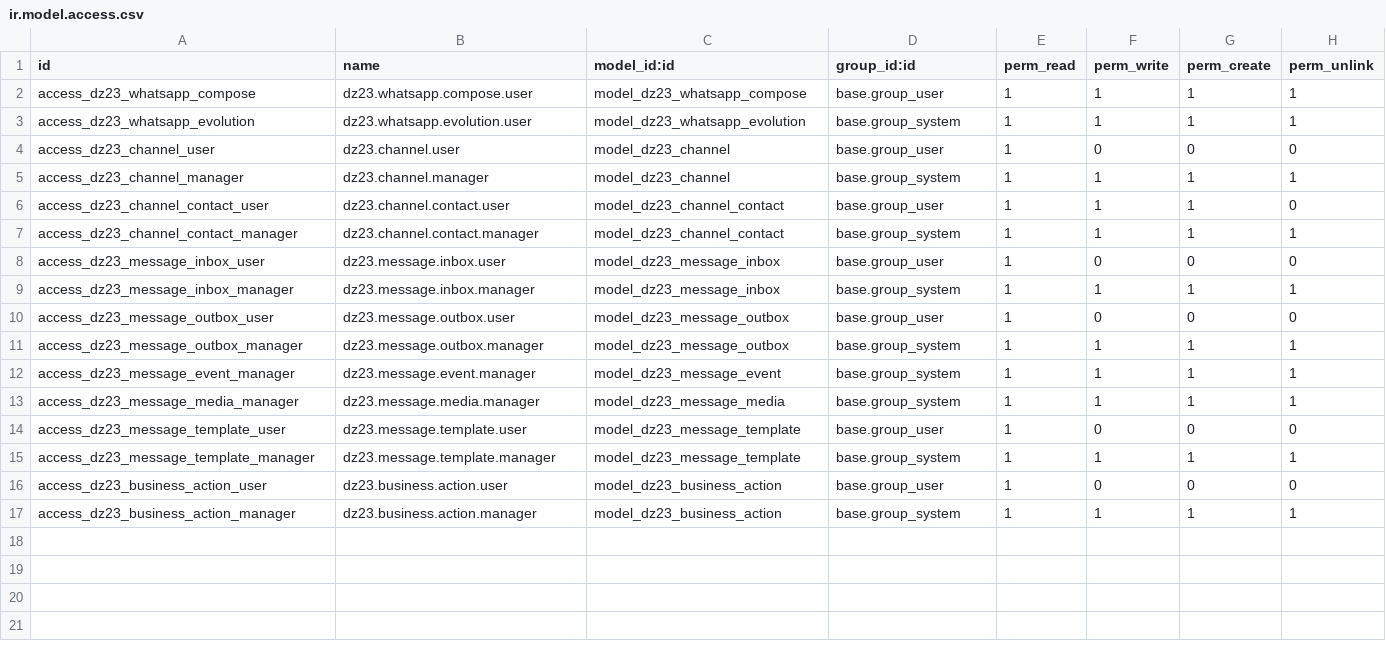
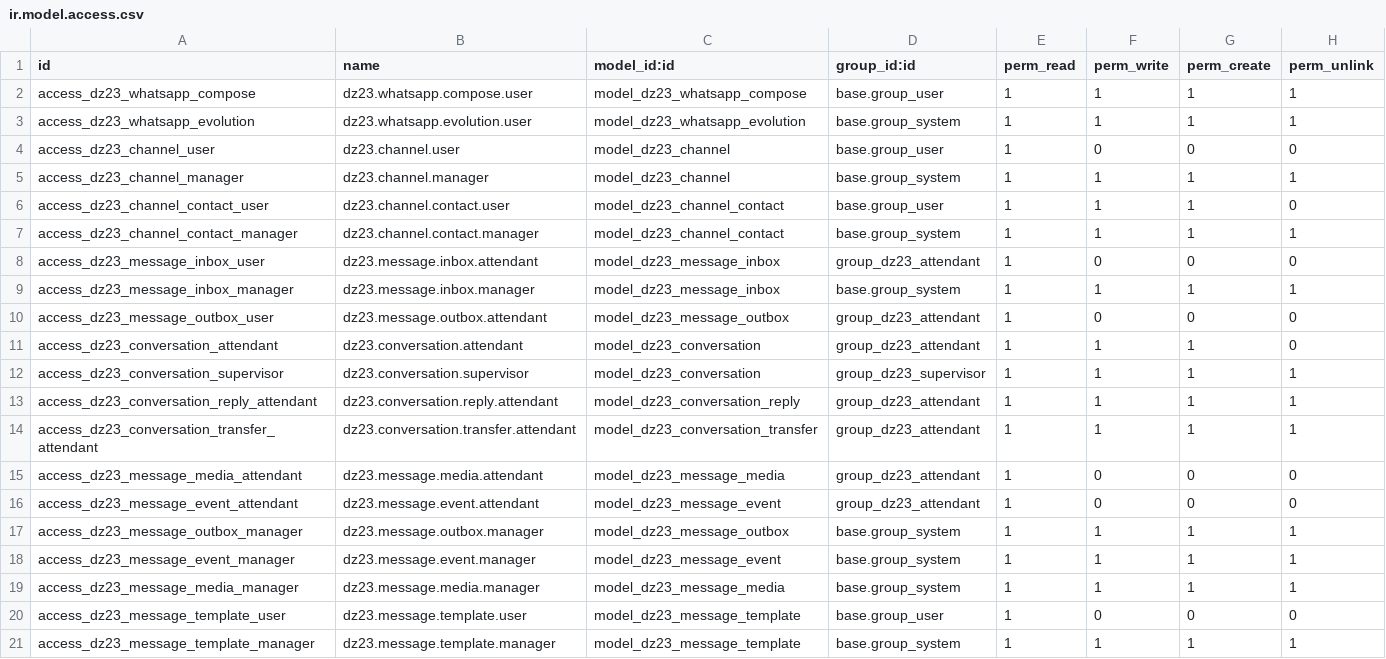
Before and after one commit to LMPrado-DZ23/DZ23-CRM, a CSV file: addons_custom/dz23_whatsapp/security/ir.model.access.csv, drawn as a sheet; only a part is shown; the shorter side is filled out with more unchanged rows.

```diff
--- a/addons_custom/dz23_whatsapp/security/ir.model.access.csv
+++ b/addons_custom/dz23_whatsapp/security/ir.model.access.csv
@@ -7,5 +7,11 @@ access_dz23_channel_contact_user,dz23.channel.contact.user,model_dz23_channel_co
 access_dz23_channel_contact_manager,dz23.channel.contact.manager,model_dz23_channel_contact,base.group_system,1,1,1,1
-access_dz23_message_inbox_user,dz23.message.inbox.user,model_dz23_message_inbox,base.group_user,1,0,0,0
+access_dz23_message_inbox_user,dz23.message.inbox.attendant,model_dz23_message_inbox,group_dz23_attendant,1,0,0,0
 access_dz23_message_inbox_manager,dz23.message.inbox.manager,model_dz23_message_inbox,base.group_system,1,1,1,1
-access_dz23_message_outbox_user,dz23.message.outbox.user,model_dz23_message_outbox,base.group_user,1,0,0,0
+access_dz23_message_outbox_user,dz23.message.outbox.attendant,model_dz23_message_outbox,group_dz23_attendant,1,0,0,0
+access_dz23_conversation_attendant,dz23.conversation.attendant,model_dz23_conversation,group_dz23_attendant,1,1,1,0
+access_dz23_conversation_supervisor,dz23.conversation.supervisor,model_dz23_conversation,group_dz23_supervisor,1,1,1,1
+access_dz23_conversation_reply_attendant,dz23.conversation.reply.attendant,model_dz23_conversation_reply,group_dz23_attendant,1,1,1,1
+access_dz23_conversation_transfer_attendant,dz23.conversation.transfer.attendant,model_dz23_conversation_transfer,group_dz23_attendant,1,1,1,1
+access_dz23_message_media_attendant,dz23.message.media.attendant,model_dz23_message_media,group_dz23_attendant,1,0,0,0
+access_dz23_message_event_attendant,dz23.message.event.attendant,model_dz23_message_event,group_dz23_attendant,1,0,0,0
 access_dz23_message_outbox_manager,dz23.message.outbox.manager,model_dz23_message_outbox,base.group_system,1,1,1,1
```
Also changed, not shown: 24 other files.
